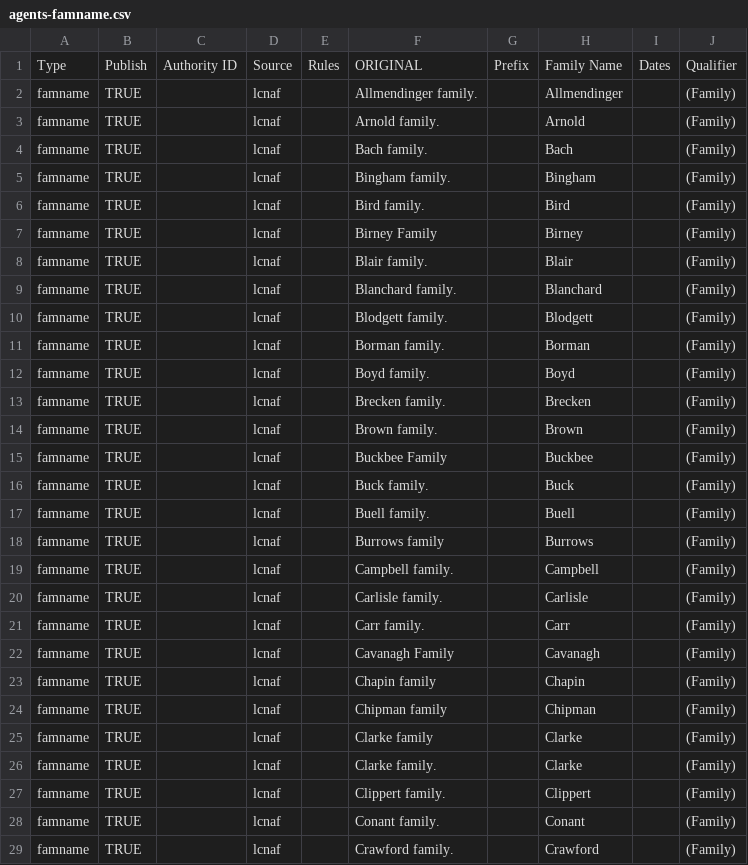
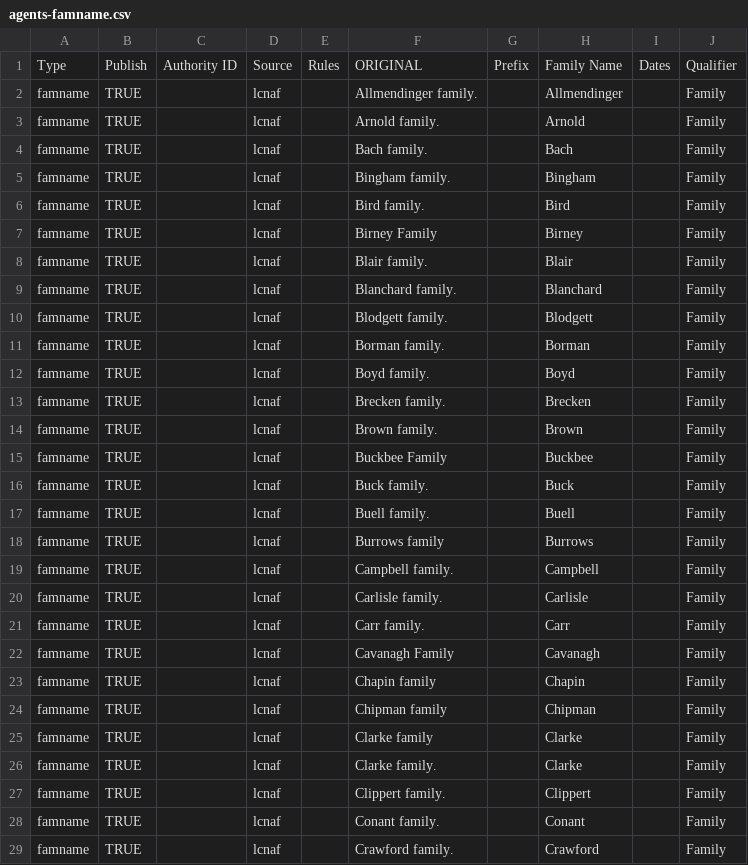
Before and after one commit to eckardm/work-stuff, a CSV file: agents/agents-famname.csv, drawn as a sheet; only a part is shown; the diff covers the shown part only.

Commit message:
removing parentheses from the family names

```diff
--- a/agents/agents-famname.csv
+++ b/agents/agents-famname.csv
@@ -1,29 +1,29 @@
 Type,Publish,Authority ID,Source,Rules,ORIGINAL,Prefix,Family Name,Dates,Qualifier
-famname,TRUE,,lcnaf,,Allmendinger family.,,Allmendinger,,(Family)
-famname,TRUE,,lcnaf,,Arnold family.,,Arnold,,(Family)
-famname,TRUE,,lcnaf,,Bach family.,,Bach,,(Family)
-famname,TRUE,,lcnaf,,Bingham family.,,Bingham,,(Family)
-famname,TRUE,,lcnaf,,Bird family.,,Bird,,(Family)
-famname,TRUE,,lcnaf,,Birney Family,,Birney,,(Family)
-famname,TRUE,,lcnaf,,Blair family.,,Blair,,(Family)
-famname,TRUE,,lcnaf,,Blanchard family.,,Blanchard,,(Family)
-famname,TRUE,,lcnaf,,Blodgett family.,,Blodgett,,(Family)
-famname,TRUE,,lcnaf,,Borman family.,,Borman,,(Family)
-famname,TRUE,,lcnaf,,Boyd family.,,Boyd,,(Family)
-famname,TRUE,,lcnaf,,Brecken family.,,Brecken,,(Family)
-famname,TRUE,,lcnaf,,Brown family.,,Brown,,(Family)
-famname,TRUE,,lcnaf,,Buckbee Family,,Buckbee,,(Family)
-famname,TRUE,,lcnaf,,Buck family.,,Buck,,(Family)
-famname,TRUE,,lcnaf,,Buell family.,,Buell,,(Family)
-famname,TRUE,,lcnaf,,Burrows family,,Burrows,,(Family)
-famname,TRUE,,lcnaf,,Campbell family.,,Campbell,,(Family)
-famname,TRUE,,lcnaf,,Carlisle family.,,Carlisle,,(Family)
-famname,TRUE,,lcnaf,,Carr family.,,Carr,,(Family)
-famname,TRUE,,lcnaf,,Cavanagh Family,,Cavanagh,,(Family)
-famname,TRUE,,lcnaf,,Chapin family,,Chapin,,(Family)
-famname,TRUE,,lcnaf,,Chipman family,,Chipman,,(Family)
-famname,TRUE,,lcnaf,,Clarke family,,Clarke,,(Family)
-famname,TRUE,,lcnaf,,Clarke family.,,Clarke,,(Family)
-famname,TRUE,,lcnaf,,Clippert family.,,Clippert,,(Family)
-famname,TRUE,,lcnaf,,Conant family.,,Conant,,(Family)
-famname,TRUE,,lcnaf,,Crawford family.,,Crawford,,(Family)
+famname,TRUE,,lcnaf,,Allmendinger family.,,Allmendinger,,Family
+famname,TRUE,,lcnaf,,Arnold family.,,Arnold,,Family
+famname,TRUE,,lcnaf,,Bach family.,,Bach,,Family
+famname,TRUE,,lcnaf,,Bingham family.,,Bingham,,Family
+famname,TRUE,,lcnaf,,Bird family.,,Bird,,Family
+famname,TRUE,,lcnaf,,Birney Family,,Birney,,Family
+famname,TRUE,,lcnaf,,Blair family.,,Blair,,Family
+famname,TRUE,,lcnaf,,Blanchard family.,,Blanchard,,Family
+famname,TRUE,,lcnaf,,Blodgett family.,,Blodgett,,Family
+famname,TRUE,,lcnaf,,Borman family.,,Borman,,Family
+famname,TRUE,,lcnaf,,Boyd family.,,Boyd,,Family
+famname,TRUE,,lcnaf,,Brecken family.,,Brecken,,Family
+famname,TRUE,,lcnaf,,Brown family.,,Brown,,Family
+famname,TRUE,,lcnaf,,Buckbee Family,,Buckbee,,Family
+famname,TRUE,,lcnaf,,Buck family.,,Buck,,Family
+famname,TRUE,,lcnaf,,Buell family.,,Buell,,Family
+famname,TRUE,,lcnaf,,Burrows family,,Burrows,,Family
+famname,TRUE,,lcnaf,,Campbell family.,,Campbell,,Family
+famname,TRUE,,lcnaf,,Carlisle family.,,Carlisle,,Family
+famname,TRUE,,lcnaf,,Carr family.,,Carr,,Family
+famname,TRUE,,lcnaf,,Cavanagh Family,,Cavanagh,,Family
+famname,TRUE,,lcnaf,,Chapin family,,Chapin,,Family
+famname,TRUE,,lcnaf,,Chipman family,,Chipman,,Family
+famname,TRUE,,lcnaf,,Clarke family,,Clarke,,Family
+famname,TRUE,,lcnaf,,Clarke family.,,Clarke,,Family
+famname,TRUE,,lcnaf,,Clippert family.,,Clippert,,Family
+famname,TRUE,,lcnaf,,Conant family.,,Conant,,Family
+famname,TRUE,,lcnaf,,Crawford family.,,Crawford,,Family
```
Also changed, not shown: 130 edited cells elsewhere in this file.
